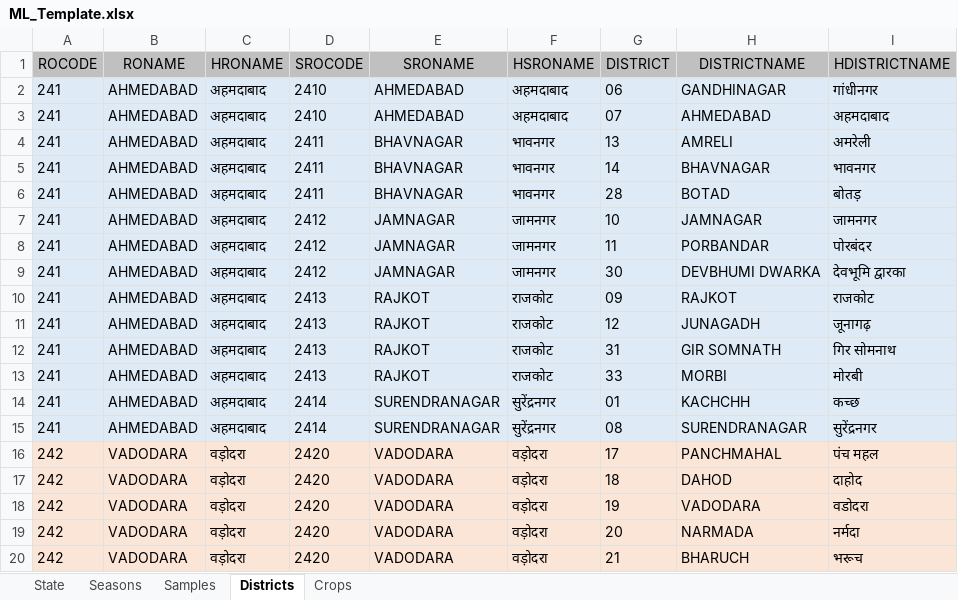
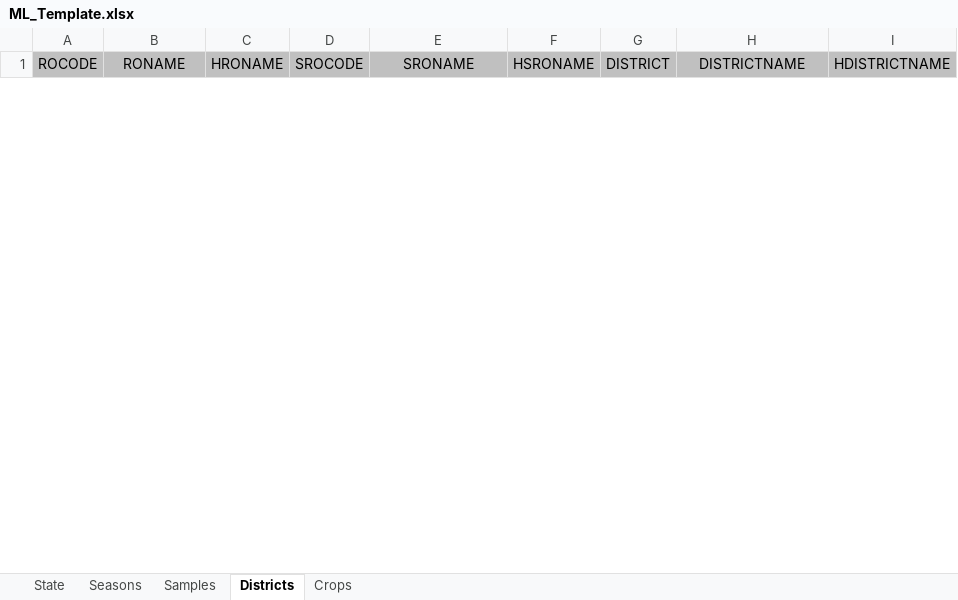
Before and after one commit to grv08singh/01_masterRepo, an Excel workbook: 06_Office_Related/01_NSO_work/06_SL_processing/03_TN_SL_2026-27/ML_Template.xlsx, sheet Districts, drawn as a sheet; only a part is shown; values as stored, in another font and other column widths than the file's, no borders; conditional formats not drawn; removed rows and columns are numbered as before the commit, all else as after; the diff covers the shown part only; the diff names each change by its address in the sheet, - before the commit and + after, or states it on an @@ line.

```diff
--- a/06_Office_Related/01_NSO_work/06_SL_processing/03_TN_SL_2026-27/ML_Template.xlsx (sheet Districts)
+++ b/06_Office_Related/01_NSO_work/06_SL_processing/03_TN_SL_2026-27/ML_Template.xlsx (sheet Districts)
-row 2: 241 | AHMEDABAD | अहमदाबाद | 2410 | AHMEDABAD | अहमदाबाद | 06 | GANDHINAGAR | गांधीनगर
-row 3: 241 | AHMEDABAD | अहमदाबाद | 2410 | AHMEDABAD | अहमदाबाद | 07 | AHMEDABAD | अहमदाबाद
-row 4: 241 | AHMEDABAD | अहमदाबाद | 2411 | BHAVNAGAR | भावनगर | 13 | AMRELI | अमरेली
-row 5: 241 | AHMEDABAD | अहमदाबाद | 2411 | BHAVNAGAR | भावनगर | 14 | BHAVNAGAR | भावनगर
-row 6: 241 | AHMEDABAD | अहमदाबाद | 2411 | BHAVNAGAR | भावनगर | 28 | BOTAD | बोतड़
-row 7: 241 | AHMEDABAD | अहमदाबाद | 2412 | JAMNAGAR | जामनगर | 10 | JAMNAGAR | जामनगर
-row 8: 241 | AHMEDABAD | अहमदाबाद | 2412 | JAMNAGAR | जामनगर | 11 | PORBANDAR | पोरबंदर
-row 9: 241 | AHMEDABAD | अहमदाबाद | 2412 | JAMNAGAR | जामनगर | 30 | DEVBHUMI DWARKA | देवभूमि द्वारका
-row 10: 241 | AHMEDABAD | अहमदाबाद | 2413 | RAJKOT | राजकोट | 09 | RAJKOT | राजकोट
-row 11: 241 | AHMEDABAD | अहमदाबाद | 2413 | RAJKOT | राजकोट | 12 | JUNAGADH | जूनागढ़
-row 12: 241 | AHMEDABAD | अहमदाबाद | 2413 | RAJKOT | राजकोट | 31 | GIR SOMNATH | गिर सोमनाथ
-row 13: 241 | AHMEDABAD | अहमदाबाद | 2413 | RAJKOT | राजकोट | 33 | MORBI | मोरबी
-row 14: 241 | AHMEDABAD | अहमदाबाद | 2414 | SURENDRANAGAR | सुरेंद्रनगर | 01 | KACHCHH | कच्छ
-row 15: 241 | AHMEDABAD | अहमदाबाद | 2414 | SURENDRANAGAR | सुरेंद्रनगर | 08 | SURENDRANAGAR | सुरेंद्रनगर
-row 16: 242 | VADODARA | वड़ोदरा | 2420 | VADODARA | वड़ोदरा | 17 | PANCHMAHAL | पंच महल
-row 17: 242 | VADODARA | वड़ोदरा | 2420 | VADODARA | वड़ोदरा | 18 | DAHOD | दाहोद
-row 18: 242 | VADODARA | वड़ोदरा | 2420 | VADODARA | वड़ोदरा | 19 | VADODARA | वडोदरा
-row 19: 242 | VADODARA | वड़ोदरा | 2420 | VADODARA | वड़ोदरा | 20 | NARMADA | नर्मदा
-row 20: 242 | VADODARA | वड़ोदरा | 2420 | VADODARA | वड़ोदरा | 21 | BHARUCH | भरूच
```
Also changed, not shown: 38 added rows and 14 removed rows elsewhere in this sheet, sheet Crops, sheet Seasons, formulas that keep their value, 15 other files.
